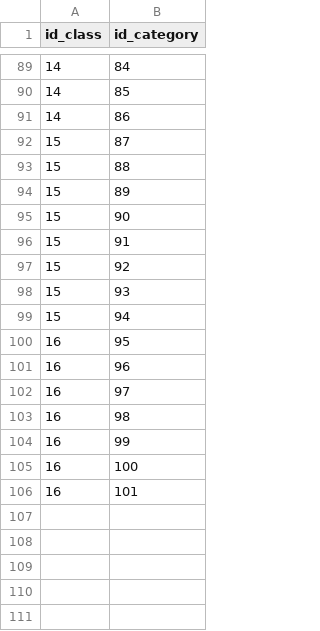
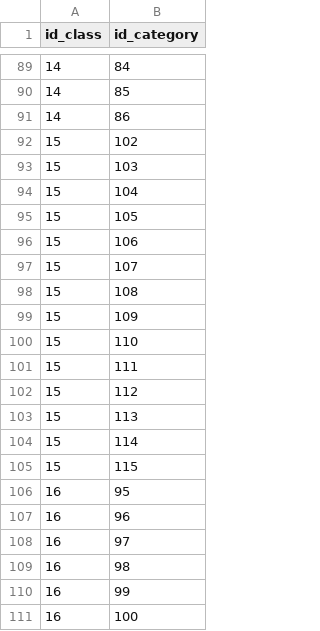
Before and after one commit to opengisch/OpenComptage, a CSV file: comptages/basedata/class_category.csv, drawn as a sheet; only a part is shown, gaps mark what is left out; the shorter side is filled out with more unchanged rows; the diff names each change by its address in the sheet, - before the commit and + after, or states it on an @@ line.

Commit message:
Fix initial data for spch-13

```diff
--- a/comptages/basedata/class_category.csv
+++ b/comptages/basedata/class_category.csv
-B92 (id_category): 87
+B92 (id_category): 102
-B93 (id_category): 88
+B93 (id_category): 103
-B94 (id_category): 89
+B94 (id_category): 104
-B95 (id_category): 90
+B95 (id_category): 105
-B96 (id_category): 91
+B96 (id_category): 106
-B97 (id_category): 92
+B97 (id_category): 107
-B98 (id_category): 93
+B98 (id_category): 108
-B99 (id_category): 94
+B99 (id_category): 109
+row 100: 15 | 110
+row 101: 15 | 111
+row 102: 15 | 112
+row 103: 15 | 113
+row 104: 15 | 114
+row 105: 15 | 115
```
Also changed, not shown: comptages/basedata/category.csv.
